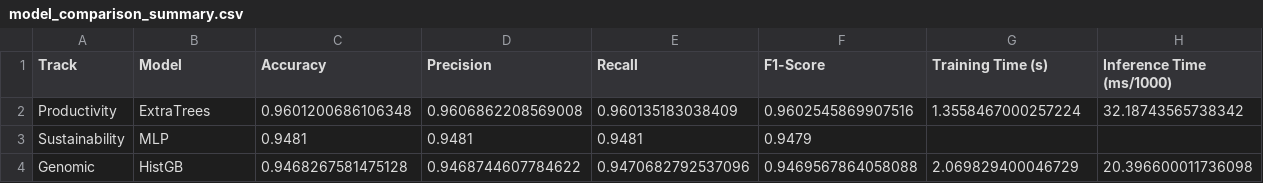
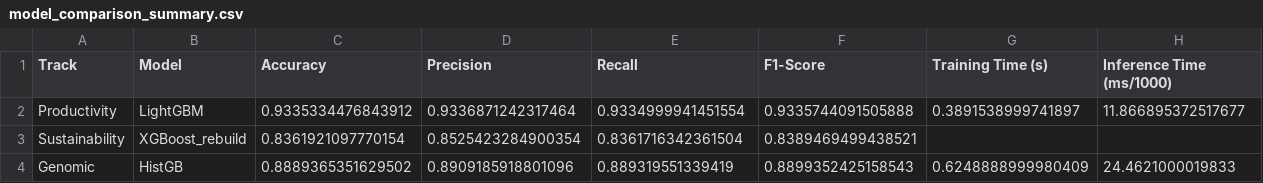
Before and after one commit to KhushiChandak04/Aquaculture-MajorProject, a CSV file: results/model_comparison_summary.csv, drawn as a sheet.

```diff
--- a/results/model_comparison_summary.csv
+++ b/results/model_comparison_summary.csv
@@ -1,4 +1,4 @@
 Track,Model,Accuracy,Precision,Recall,F1-Score,Training Time (s),Inference Time (ms/1000)
-Productivity,ExtraTrees,0.9601200686106348,0.9606862208569008,0.960135183038409,0.9602545869907516,1.3558467000257224,32.18743565738342
-Sustainability,MLP,0.9481,0.9481,0.9481,0.9479,,
-Genomic,HistGB,0.9468267581475128,0.9468744607784622,0.9470682792537096,0.9469567864058088,2.069829400046729,20.396600011736098
+Productivity,LightGBM,0.9335334476843912,0.9336871242317464,0.9334999941451554,0.9335744091505888,0.3891538999741897,11.866895372517677
+Sustainability,XGBoost_rebuild,0.8361921097770154,0.8525423284900354,0.8361716342361504,0.8389469499438521,,
+Genomic,HistGB,0.8889365351629502,0.8909185918801096,0.889319551339419,0.8899352425158543,0.6248888999980409,24.4621000019833
```
Also changed, not shown: results/janhavi_model_metrics.csv, results/productivity_metrics.csv, 16 other files.
